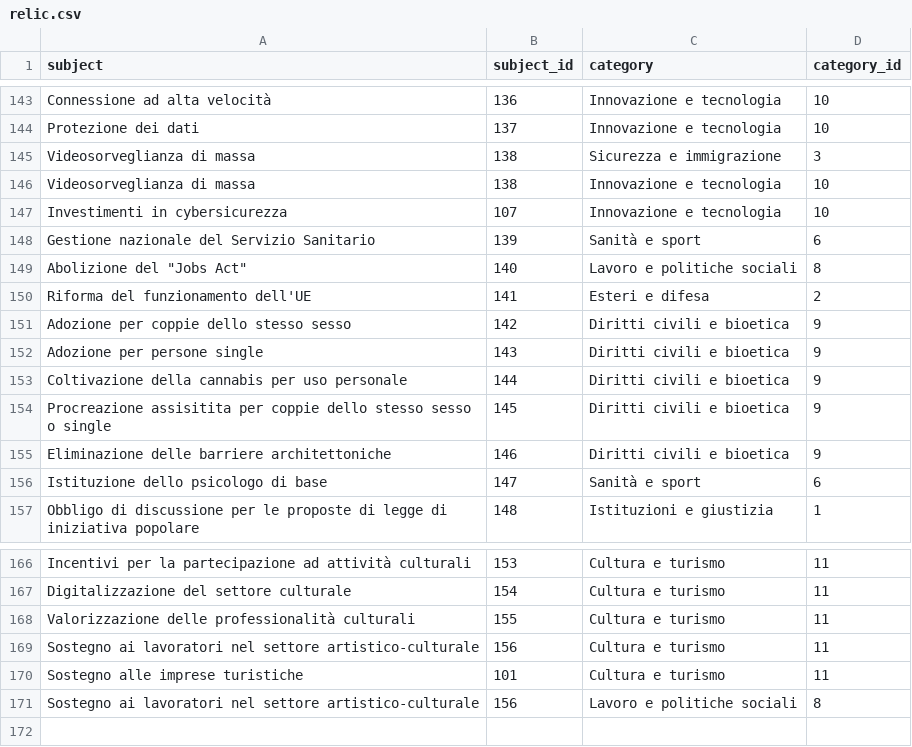
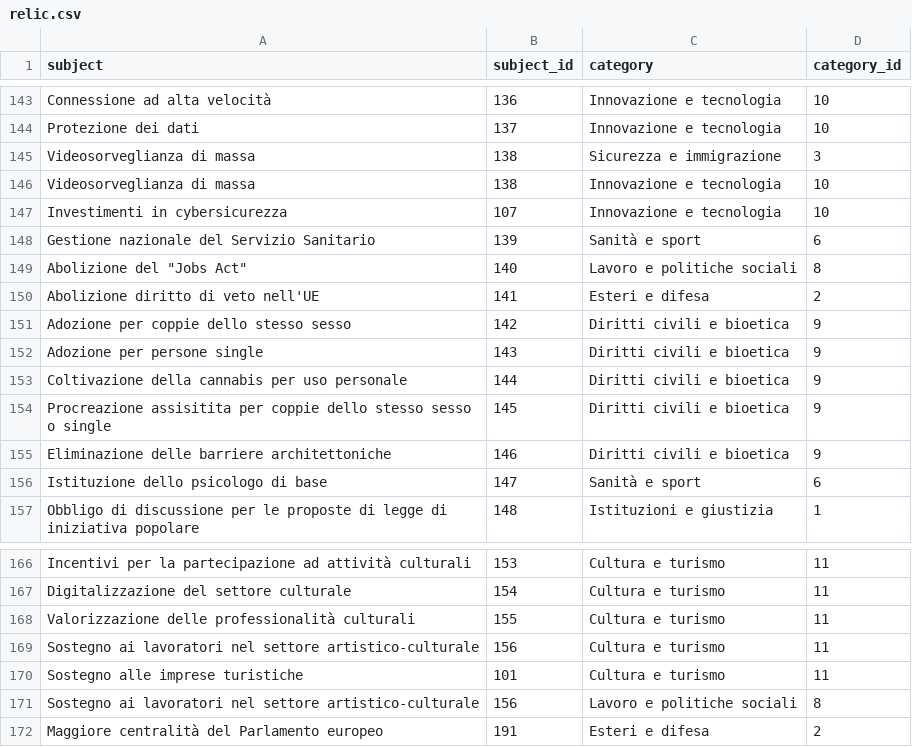
Before and after one commit to indecis-it/data, a CSV file: data/relic.csv, drawn as a sheet; only a part is shown, gaps mark what is left out.

```diff
--- a/data/relic.csv
+++ b/data/relic.csv
@@ -149,3 +149,3 @@ Gestione nazionale del Servizio Sanitario,139,Sanità e sport,6
 "Abolizione del ""Jobs Act""",140,Lavoro e politiche sociali,8
-Riforma del funzionamento dell'UE,141,Esteri e difesa,2
+Abolizione diritto di veto nell'UE,141,Esteri e difesa,2
 Adozione per coppie dello stesso sesso,142,Diritti civili e bioetica,9
@@ -171 +171,2 @@ Sostegno alle imprese turistiche,101,Cultura e turismo,11
 Sostegno ai lavoratori nel settore artistico-culturale,156,Lavoro e politiche sociali,8
+Maggiore centralità del Parlamento europeo,191,Esteri e difesa,2
```
Also changed, not shown: data/glossary.csv, 4 other files.
